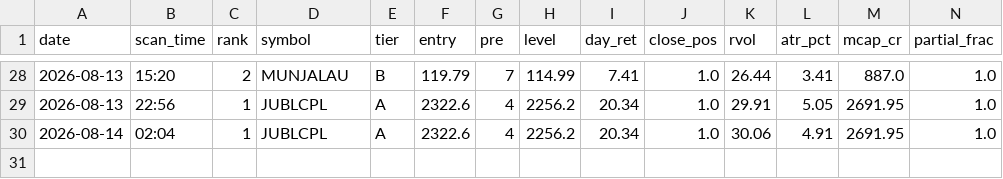
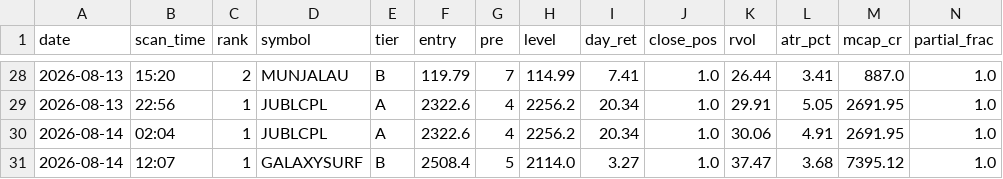
Before and after one commit to atikhalde/weekly, a CSV file: btst_picks.csv, drawn as a sheet; only a part is shown, gaps mark what is left out; rows hold the shown columns only; the diff names each change by its address in the sheet, - before the commit and + after, or states it on an @@ line.

```diff
--- a/btst_picks.csv
+++ b/btst_picks.csv
+row 31: 2026-08-14 | 12:07 | 1 | GALAXYSURF | B | 2508.4 | 5 | 2114.0 | 3.27 | 1.0 | 37.47 | 3.68 | 7395.12 | 1.0
```
Also changed, not shown: anticipate_picks.csv, 2 other files.
